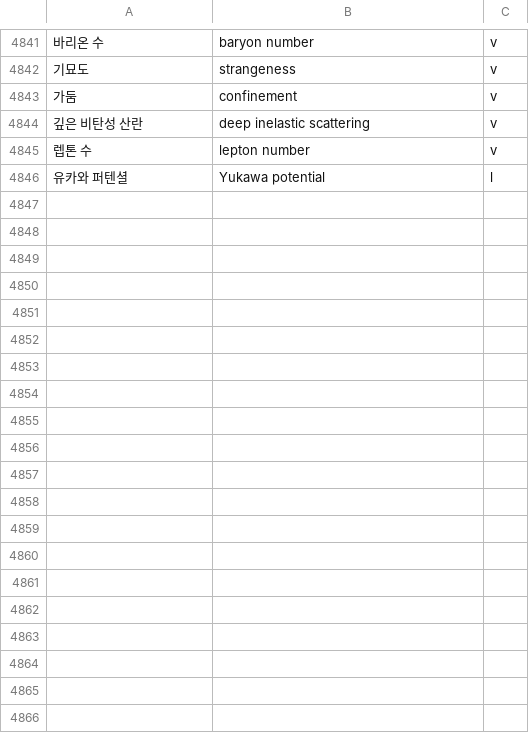
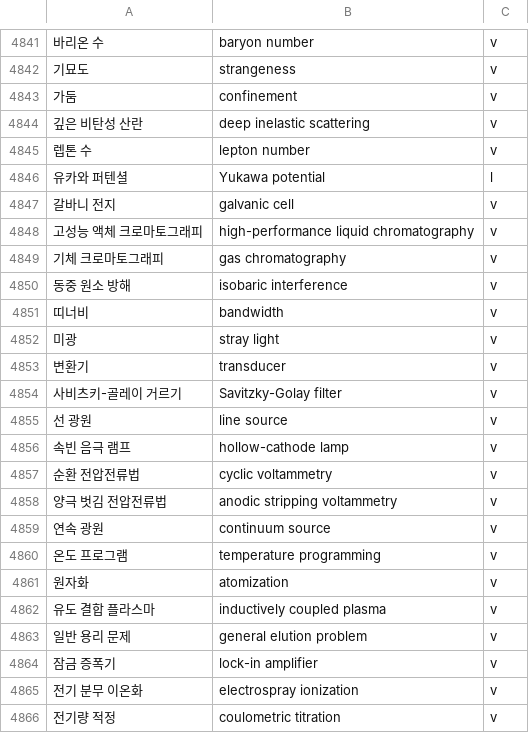
Before and after one commit to radix24/namunnip-textbook-univ, a TSV file: curricula/univ-terms.tsv, drawn as a sheet; only a part is shown, gaps mark what is left out; the diff covers the shown part only; the diff names each change by its address in the sheet, - before the commit and + after, or states it on an @@ line.

```diff
--- a/curricula/univ-terms.tsv
+++ b/curricula/univ-terms.tsv
+row 4847: 갈바니 전지 | galvanic cell | v
+row 4848: 고성능 액체 크로마토그래피 | high-performance liquid chromatography | v
+row 4849: 기체 크로마토그래피 | gas chromatography | v
+row 4850: 동중 원소 방해 | isobaric interference | v
+row 4851: 띠너비 | bandwidth | v
+row 4852: 미광 | stray light | v
+row 4853: 변환기 | transducer | v
+row 4854: 사비츠키-골레이 거르기 | Savitzky-Golay filter | v
+row 4855: 선 광원 | line source | v
+row 4856: 속빈 음극 램프 | hollow-cathode lamp | v
+row 4857: 순환 전압전류법 | cyclic voltammetry | v
+row 4858: 양극 벗김 전압전류법 | anodic stripping voltammetry | v
+row 4859: 연속 광원 | continuum source | v
+row 4860: 온도 프로그램 | temperature programming | v
+row 4861: 원자화 | atomization | v
+row 4862: 유도 결합 플라스마 | inductively coupled plasma | v
+row 4863: 일반 용리 문제 | general elution problem | v
+row 4864: 잠금 증폭기 | lock-in amplifier | v
+row 4865: 전기 분무 이온화 | electrospray ionization | v
+row 4866: 전기량 적정 | coulometric titration | v
```
Also changed, not shown: 25 added rows elsewhere in this file, 22 other files.
